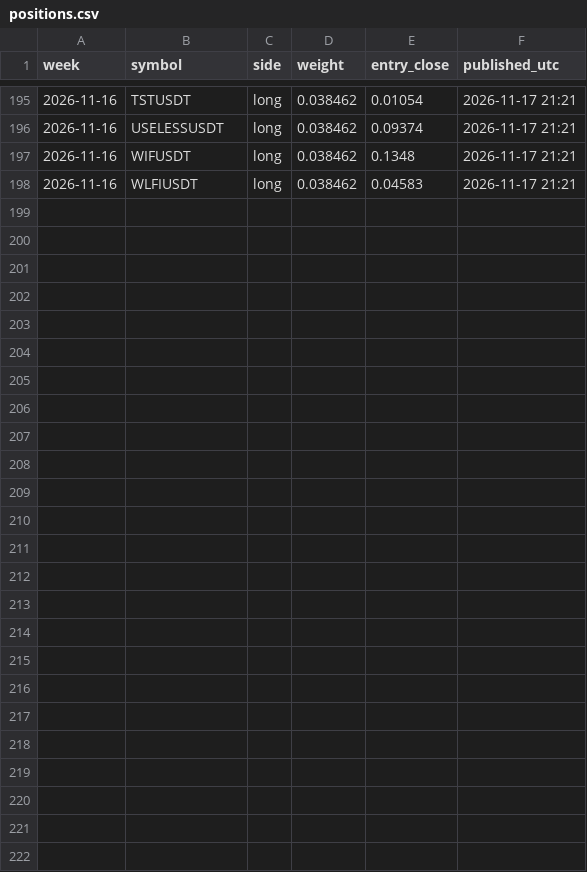
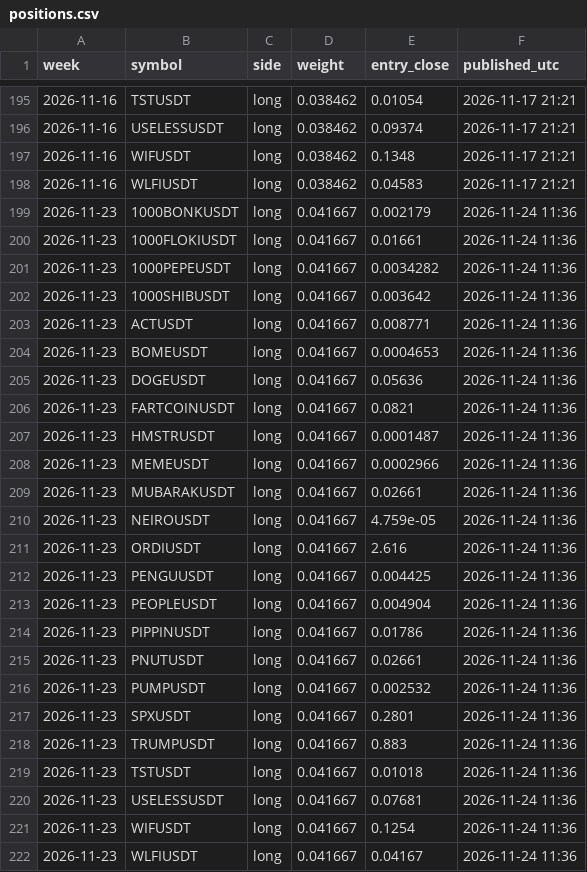
Before and after one commit to paulfryy/glass-box, a CSV file: lab/controls/basket/positions.csv, drawn as a sheet; only a part is shown, gaps mark what is left out; the diff names each change by its address in the sheet, - before the commit and + after, or states it on an @@ line.

Commit message:
Strategy Lab: data through 2026-11-23

```diff
--- a/lab/controls/basket/positions.csv
+++ b/lab/controls/basket/positions.csv
+row 199: 2026-11-23 | 1000BONKUSDT | long | 0.041667 | 0.002179 | 2026-11-24 11:36
+row 200: 2026-11-23 | 1000FLOKIUSDT | long | 0.041667 | 0.01661 | 2026-11-24 11:36
+row 201: 2026-11-23 | 1000PEPEUSDT | long | 0.041667 | 0.0034282 | 2026-11-24 11:36
+row 202: 2026-11-23 | 1000SHIBUSDT | long | 0.041667 | 0.003642 | 2026-11-24 11:36
+row 203: 2026-11-23 | ACTUSDT | long | 0.041667 | 0.008771 | 2026-11-24 11:36
+row 204: 2026-11-23 | BOMEUSDT | long | 0.041667 | 0.0004653 | 2026-11-24 11:36
+row 205: 2026-11-23 | DOGEUSDT | long | 0.041667 | 0.05636 | 2026-11-24 11:36
+row 206: 2026-11-23 | FARTCOINUSDT | long | 0.041667 | 0.0821 | 2026-11-24 11:36
+row 207: 2026-11-23 | HMSTRUSDT | long | 0.041667 | 0.0001487 | 2026-11-24 11:36
+row 208: 2026-11-23 | MEMEUSDT | long | 0.041667 | 0.0002966 | 2026-11-24 11:36
+row 209: 2026-11-23 | MUBARAKUSDT | long | 0.041667 | 0.02661 | 2026-11-24 11:36
+row 210: 2026-11-23 | NEIROUSDT | long | 0.041667 | 4.759e-05 | 2026-11-24 11:36
+row 211: 2026-11-23 | ORDIUSDT | long | 0.041667 | 2.616 | 2026-11-24 11:36
+row 212: 2026-11-23 | PENGUUSDT | long | 0.041667 | 0.004425 | 2026-11-24 11:36
+row 213: 2026-11-23 | PEOPLEUSDT | long | 0.041667 | 0.004904 | 2026-11-24 11:36
+row 214: 2026-11-23 | PIPPINUSDT | long | 0.041667 | 0.01786 | 2026-11-24 11:36
+row 215: 2026-11-23 | PNUTUSDT | long | 0.041667 | 0.02661 | 2026-11-24 11:36
+row 216: 2026-11-23 | PUMPUSDT | long | 0.041667 | 0.002532 | 2026-11-24 11:36
+row 217: 2026-11-23 | SPXUSDT | long | 0.041667 | 0.2801 | 2026-11-24 11:36
+row 218: 2026-11-23 | TRUMPUSDT | long | 0.041667 | 0.883 | 2026-11-24 11:36
+row 219: 2026-11-23 | TSTUSDT | long | 0.041667 | 0.01018 | 2026-11-24 11:36
+row 220: 2026-11-23 | USELESSUSDT | long | 0.041667 | 0.07681 | 2026-11-24 11:36
+row 221: 2026-11-23 | WIFUSDT | long | 0.041667 | 0.1254 | 2026-11-24 11:36
+row 222: 2026-11-23 | WLFIUSDT | long | 0.041667 | 0.04167 | 2026-11-24 11:36
```
Also changed, not shown: lab/controls/longonly/positions.csv, lab/positions.csv, 42 other files.
